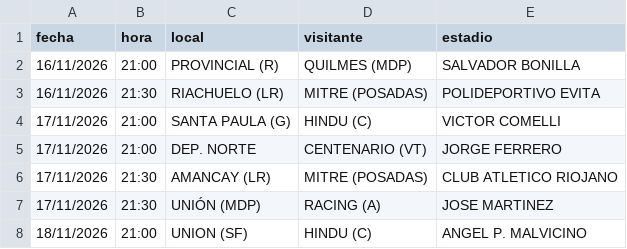
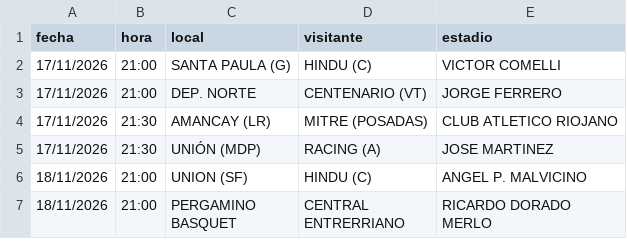
Before and after one commit to Lucasellero/liga_argentina, a CSV file: docs/liga_argentina/fixture_upcoming.csv, drawn as a sheet; only a part is shown; the shorter side is filled out with more unchanged rows; the diff names each change by its address in the sheet, - before the commit and + after, or states it on an @@ line.

```diff
--- a/docs/liga_argentina/fixture_upcoming.csv
+++ b/docs/liga_argentina/fixture_upcoming.csv
-row 2: 16/11/2026 | 21:00 | PROVINCIAL (R) | QUILMES (MDP) | SALVADOR BONILLA
-row 3: 16/11/2026 | 21:30 | RIACHUELO (LR) | MITRE (POSADAS) | POLIDEPORTIVO EVITA
```
Also changed, not shown: docs/liga_nacional/fixture_upcoming.csv, docs/liga_nacional/liga_nacional.csv, 4 other files.
